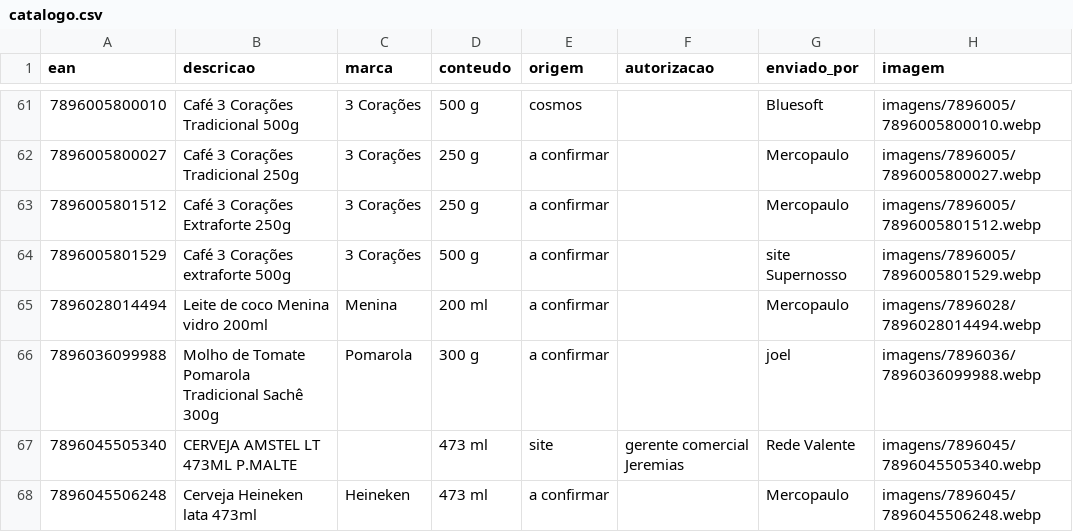
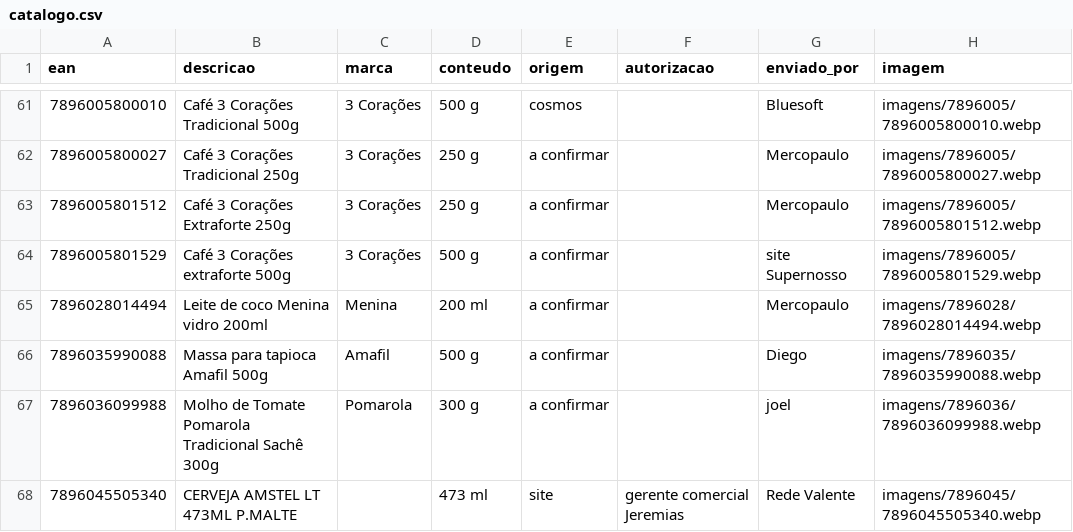
Before and after one commit to andrebitaraes-hub/acervo-encarte, a CSV file: catalogo.csv, drawn as a sheet; only a part is shown, gaps mark what is left out; the shorter side is filled out with more unchanged rows.

Commit message:
Acervo: foto nova de Massa para tapioca Amafil 500g (enviada por Diego)

```diff
--- a/catalogo.csv
+++ b/catalogo.csv
@@ -65,2 +65,3 @@ ean,descricao,marca,conteudo,origem,autorizacao,enviado_por,imagem
 7896028014494,Leite de coco Menina vidro 200ml,Menina,200 ml,a confirmar,,Mercopaulo,imagens/7896028/7896028014494.webp
+7896035990088,Massa para tapioca Amafil 500g,Amafil,500 g,a confirmar,,Diego,imagens/7896035/7896035990088.webp
 7896036099988,Molho de Tomate Pomarola Tradicional Sachê 300g,Pomarola,300 g,a confirmar,,joel,imagens/7896036/7896036099988.webp
```
Also changed, not shown: 2 other files.
